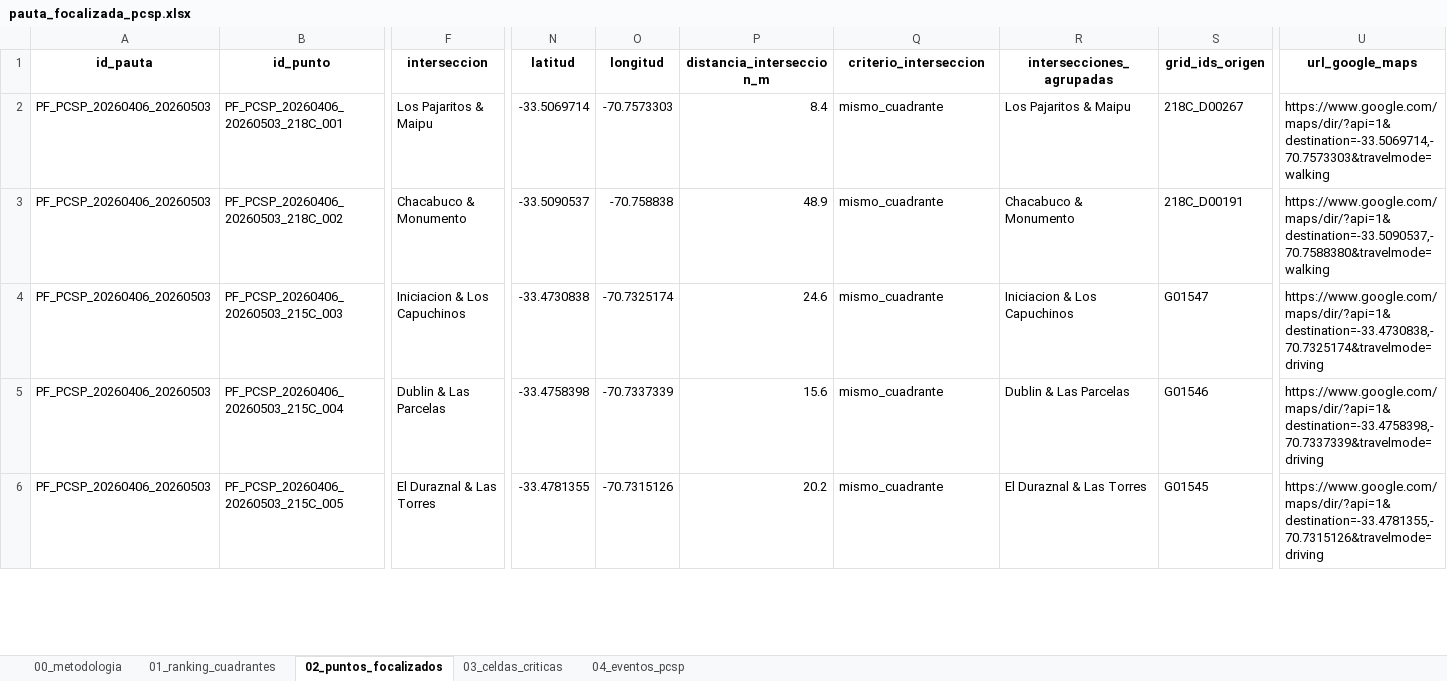
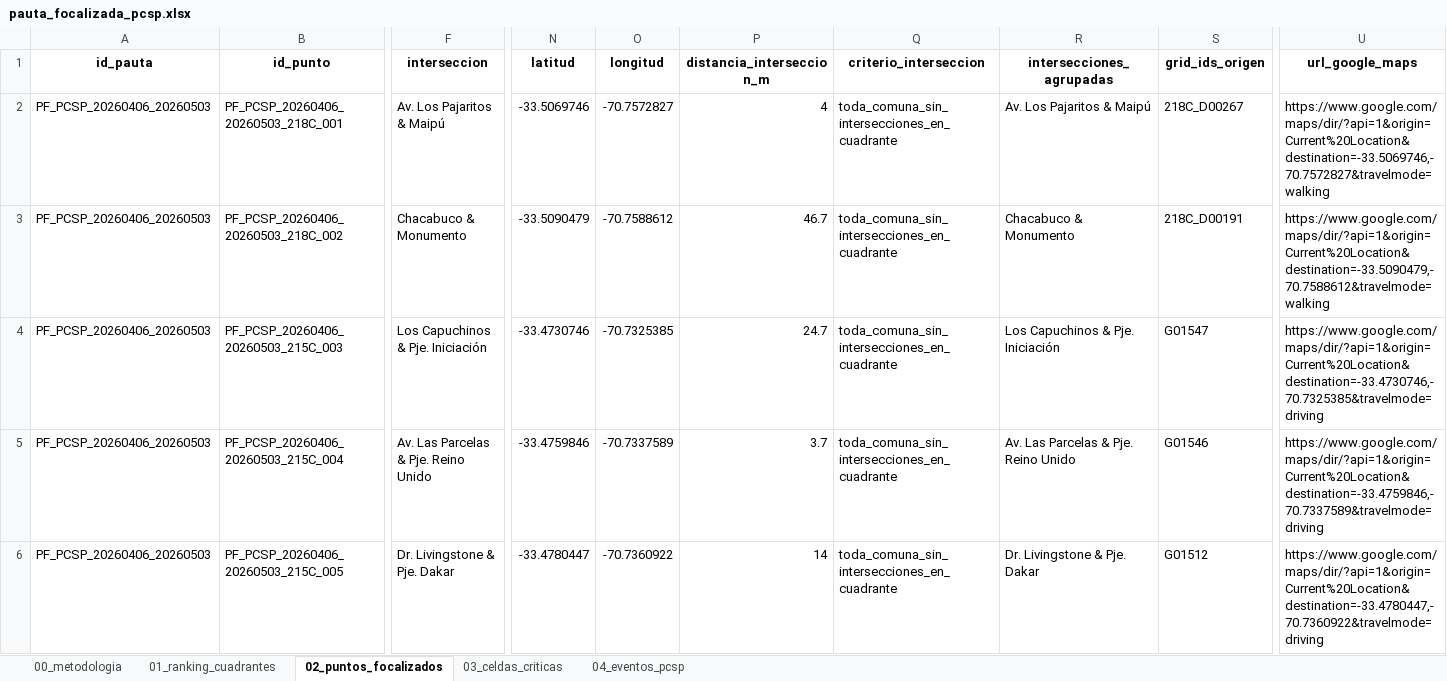
Before and after one commit to dipresec-maipu/pauta-focalizado, an Excel workbook: pauta_focalizada_pcsp.xlsx, sheet 02_puntos_focalizados, drawn as a sheet; only a part is shown, gaps mark what is left out; values as stored, in another font and other column widths than the file's, no borders; the diff covers the shown part only; the diff names each change by its address in the sheet, - before the commit and + after, or states it on an @@ line.

```diff
--- a/pauta_focalizada_pcsp.xlsx (sheet 02_puntos_focalizados)
+++ b/pauta_focalizada_pcsp.xlsx (sheet 02_puntos_focalizados)
-F2 (interseccion): Los Pajaritos & Maipu
+F2 (interseccion): Av. Los Pajaritos & Maipú
-N2 (latitud): -33.5069714
+N2 (latitud): -33.5069746
-O2 (longitud): -70.7573303
+O2 (longitud): -70.7572827
-P2 (distancia_interseccion_m): 8.4
+P2 (distancia_interseccion_m): 4
-Q2:Q6 (criterio_interseccion): mismo_cuadrante
+Q2:Q6 (criterio_interseccion): toda_comuna_sin_intersecciones_en_cuadrante
-R2 (intersecciones_agrupadas): Los Pajaritos & Maipu
+R2 (intersecciones_agrupadas): Av. Los Pajaritos & Maipú
-U2 (url_google_maps): https://www.google.com/maps/dir/?api=1&destination=-33.5069714,-70.7573303&travelmode=walking
+U2 (url_google_maps): https://www.google.com/maps/dir/?api=1&origin=Current%20Location&destination=-33.5069746,-70.7572827&travelmode=walking
-N3 (latitud): -33.5090537
+N3 (latitud): -33.5090479
-O3 (longitud): -70.758838
+O3 (longitud): -70.7588612
-P3 (distancia_interseccion_m): 48.9
+P3 (distancia_interseccion_m): 46.7
-U3 (url_google_maps): https://www.google.com/maps/dir/?api=1&destination=-33.5090537,-70.7588380&travelmode=walking
+U3 (url_google_maps): https://www.google.com/maps/dir/?api=1&origin=Current%20Location&destination=-33.5090479,-70.7588612&travelmode=walking
-F4 (interseccion): Iniciacion & Los Capuchinos
+F4 (interseccion): Los Capuchinos & Pje. Iniciación
-N4 (latitud): -33.4730838
+N4 (latitud): -33.4730746
-O4 (longitud): -70.7325174
+O4 (longitud): -70.7325385
-P4 (distancia_interseccion_m): 24.6
+P4 (distancia_interseccion_m): 24.7
-R4 (intersecciones_agrupadas): Iniciacion & Los Capuchinos
+R4 (intersecciones_agrupadas): Los Capuchinos & Pje. Iniciación
-U4 (url_google_maps): https://www.google.com/maps/dir/?api=1&destination=-33.4730838,-70.7325174&travelmode=driving
+U4 (url_google_maps): https://www.google.com/maps/dir/?api=1&origin=Current%20Location&destination=-33.4730746,-70.7325385&travelmode=driving
-F5 (interseccion): Dublin & Las Parcelas
+F5 (interseccion): Av. Las Parcelas & Pje. Reino Unido
-N5 (latitud): -33.4758398
+N5 (latitud): -33.4759846
-O5 (longitud): -70.7337339
+O5 (longitud): -70.7337589
-P5 (distancia_interseccion_m): 15.6
+P5 (distancia_interseccion_m): 3.7
-R5 (intersecciones_agrupadas): Dublin & Las Parcelas
+R5 (intersecciones_agrupadas): Av. Las Parcelas & Pje. Reino Unido
-U5 (url_google_maps): https://www.google.com/maps/dir/?api=1&destination=-33.4758398,-70.7337339&travelmode=driving
+U5 (url_google_maps): https://www.google.com/maps/dir/?api=1&origin=Current%20Location&destination=-33.4759846,-70.7337589&travelmode=driving
-F6 (interseccion): El Duraznal & Las Torres
+F6 (interseccion): Dr. Livingstone & Pje. Dakar
-N6 (latitud): -33.4781355
+N6 (latitud): -33.4780447
-O6 (longitud): -70.7315126
+O6 (longitud): -70.7360922
-P6 (distancia_interseccion_m): 20.2
+P6 (distancia_interseccion_m): 14
-R6 (intersecciones_agrupadas): El Duraznal & Las Torres
+R6 (intersecciones_agrupadas): Dr. Livingstone & Pje. Dakar
-S6 (grid_ids_origen): G01545
+S6 (grid_ids_origen): G01512
-U6 (url_google_maps): https://www.google.com/maps/dir/?api=1&destination=-33.4781355,-70.7315126&travelmode=driving
+U6 (url_google_maps): https://www.google.com/maps/dir/?api=1&origin=Current%20Location&destination=-33.4780447,-70.7360922&travelmode=driving
```
Also changed, not shown: 8 added rows, 6 removed rows and 473 edited cells elsewhere in this sheet, sheet 00_metodologia, 7 other files.
